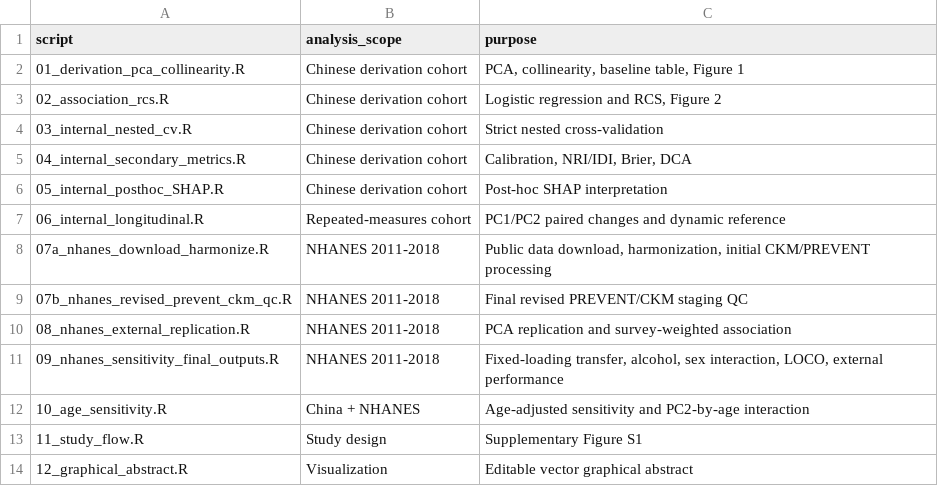
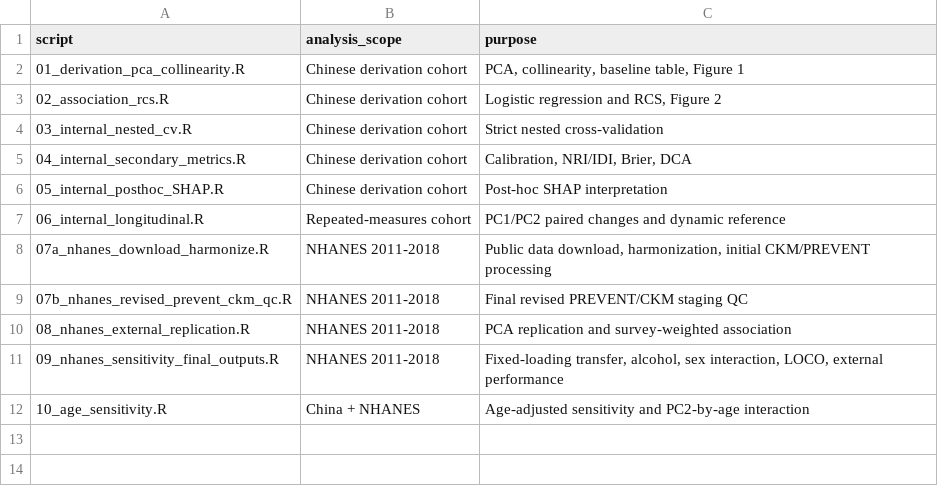
Before and after one commit to HuaYang-CN/CKM-regional-fat-distribution, a CSV file: analysis_manifest.csv, drawn as a sheet.

Commit message:
Update analysis_manifest.csv

```diff
--- a/analysis_manifest.csv
+++ b/analysis_manifest.csv
@@ -12,3 +12 @@ script,analysis_scope,purpose
 10_age_sensitivity.R,China + NHANES,Age-adjusted sensitivity and PC2-by-age interaction
-11_study_flow.R,Study design,Supplementary Figure S1
-12_graphical_abstract.R,Visualization,Editable vector graphical abstract
```
